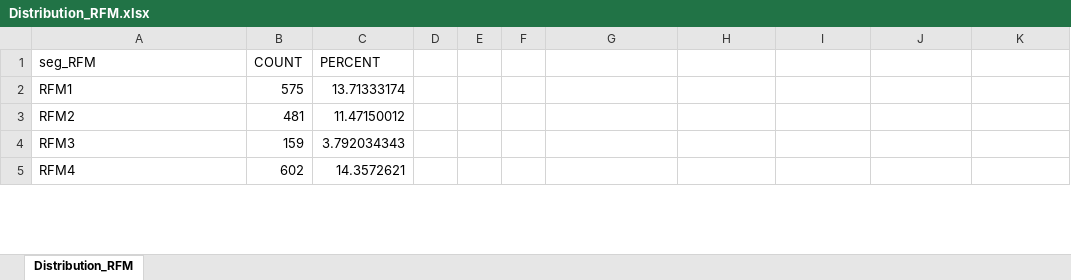
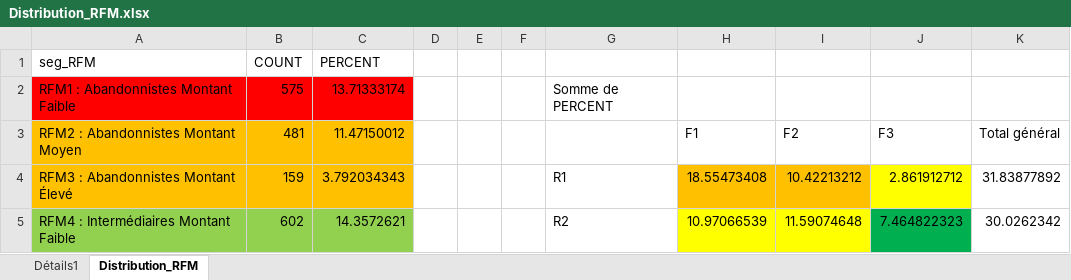
Before and after one commit to linabnz/Segmentation_RFM, an Excel workbook: resultat/Distribution_RFM.xlsx, sheet Distribution_RFM, drawn as a sheet; only a part is shown; values as stored, in another font and other column widths than the file's, no borders; the diff covers the shown part only; the diff names each change by its address in the sheet, - before the commit and + after, or states it on an @@ line.

```diff
--- a/resultat/Distribution_RFM.xlsx (sheet Distribution_RFM)
+++ b/resultat/Distribution_RFM.xlsx (sheet Distribution_RFM)
+sheet tab: Détails1
-A2 (seg_RFM): RFM1
+A2 (seg_RFM): RFM1 : Abandonnistes Montant Faible
-A2:C2 fill: none
+A2:C2 fill: #FF0000
-G2: (empty)
+G2: Somme de PERCENT
-A3 (seg_RFM): RFM2
+A3 (seg_RFM): RFM2 : Abandonnistes Montant Moyen
-A3:C4 fill: none
+A3:C4 fill: #FFC000
-H3: (empty)
+H3: F1
-I3: (empty)
+I3: F2
-J3: (empty)
+J3: F3
-K3: (empty)
+K3: Total général
-A4 (seg_RFM): RFM3
+A4 (seg_RFM): RFM3 : Abandonnistes Montant Élevé
-G4: (empty)
+G4: R1
-H4: (empty)
+H4: 18.55473408
-H4:I4 fill: none
+H4:I4 fill: #FFC000
-I4: (empty)
+I4: 10.42213212
-J4: (empty)
+J4: 2.861912712
-J4 fill: none
+J4 fill: #FFFF00
-K4: (empty)
+K4: 31.83877892
-A5 (seg_RFM): RFM4
+A5 (seg_RFM): RFM4 : Intermédiaires Montant Faible
-A5:C5 fill: none
+A5:C5 fill: #92D050
-G5: (empty)
+G5: R2
-H5: (empty)
+H5: 10.97066539
-H5:I5 fill: none
+H5:I5 fill: #FFFF00
-I5: (empty)
+I5: 11.59074648
-J5: (empty)
+J5: 7.464822323
-J5 fill: none
+J5 fill: #00B050
-K5: (empty)
+K5: 30.0262342
```
Also changed, not shown: 17 added rows, 15 edited cells and cell formats elsewhere in this sheet, resultat/croisement_RF_montant.xlsx, resultat/croisement_recence_frequence.xlsx, 10 other files.
